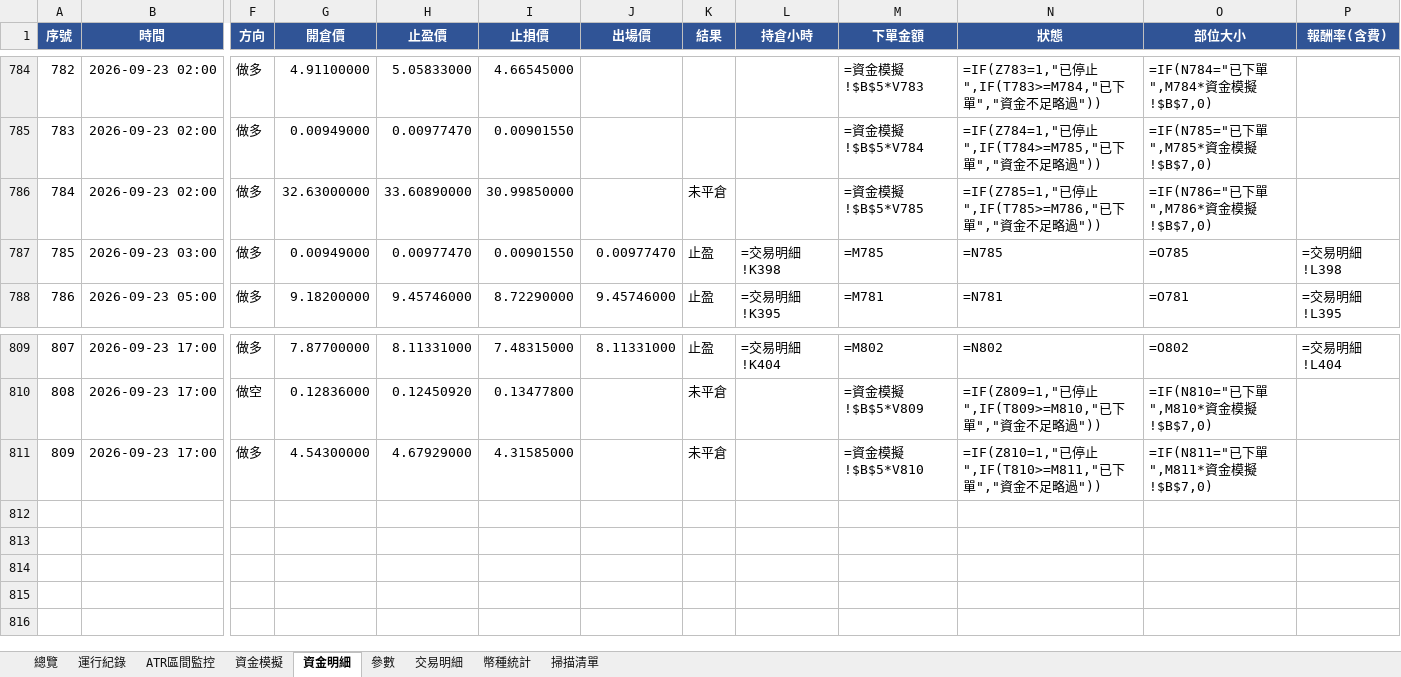
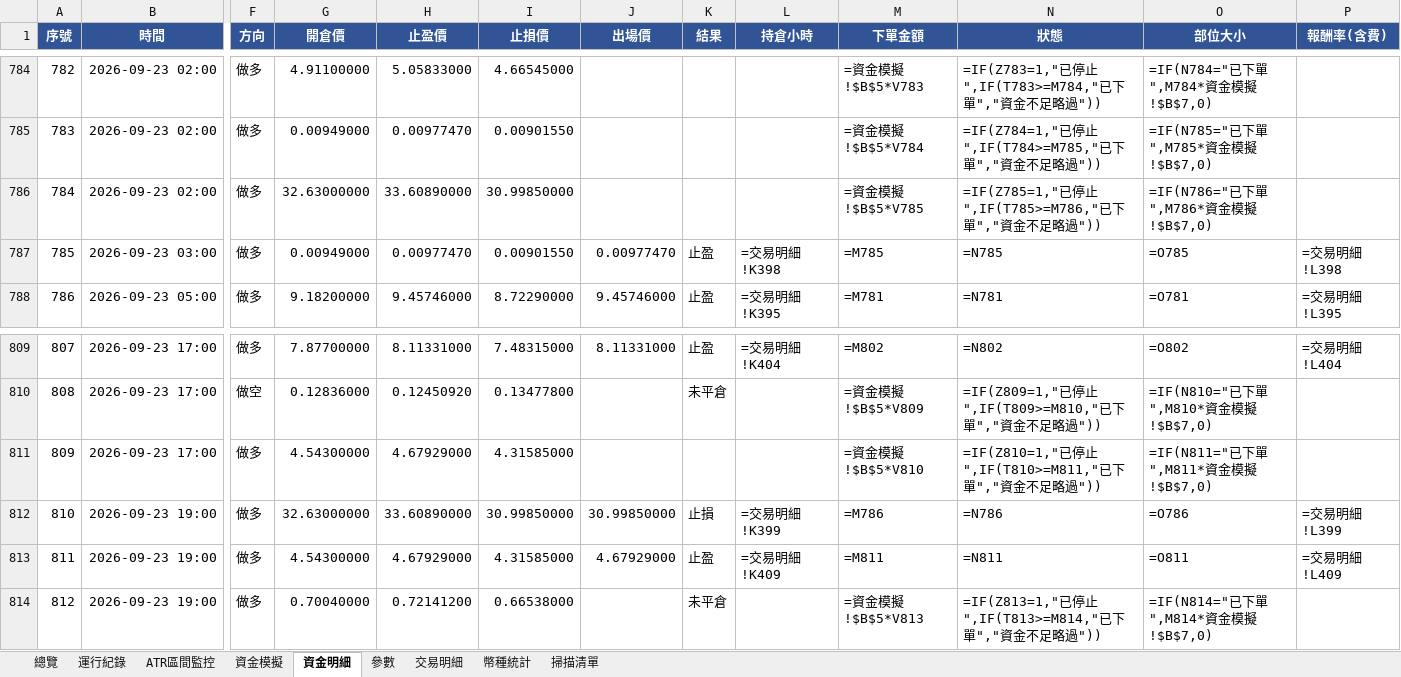
Before and after one commit to timzen43210/Crypto_Trader, an Excel workbook: output/dryrun_watch.xlsx, sheet 資金明細, drawn as a sheet; only a part is shown, gaps mark what is left out; values as stored, in another font and other column widths than the file's, no borders; formulas without a stored value are shown as written; conditional formats not drawn; rows hold the shown columns only; the diff names each change by its address in the sheet, - before the commit and + after, or states it on an @@ line.

```diff
--- a/output/dryrun_watch.xlsx (sheet 資金明細)
+++ b/output/dryrun_watch.xlsx (sheet 資金明細)
-K786 (結果): 未平倉
+K786 (結果): (empty)
-K811 (結果): 未平倉
+K811 (結果): (empty)
+row 812: 810 | 2026-09-23 19:00 | 做多 | 32.63000000 | 33.60890000 | 30.99850000 | 30.99850000 | 止損 | =交易明細!K399 | =M786 | =N786 | =O786 | =交易明細!L399
+row 813: 811 | 2026-09-23 19:00 | 做多 | 4.54300000 | 4.67929000 | 4.31585000 | 4.67929000 | 止盈 | =交易明細!K409 | =M811 | =N811 | =O811 | =交易明細!L409
+row 814: 812 | 2026-09-23 19:00 | 做多 | 0.70040000 | 0.72141200 | 0.66538000 |  | 未平倉 |  | =資金模擬!$B$5*V813 | =IF(Z813=1,"已停止",IF(T813>=M814,"已下單","資金不足略過")) | =IF(N814="已下單",M814*資金模擬!$B$7,0)
```
Also changed, not shown: sheet 幣種統計, sheet 交易明細, sheet 總覽, sheet 資金模擬, sheet 運行紀錄, sheet ATR區間監控, 2 more sheets, charts or pictures, output/dryrun_rev.xlsx, output/dryrun_rev_wide.xlsx, 3 other files.
